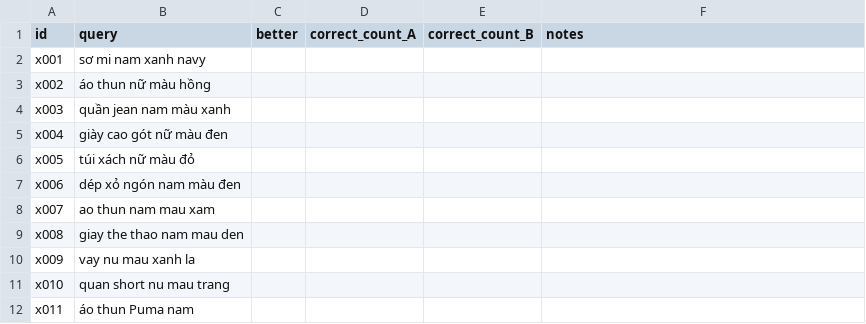
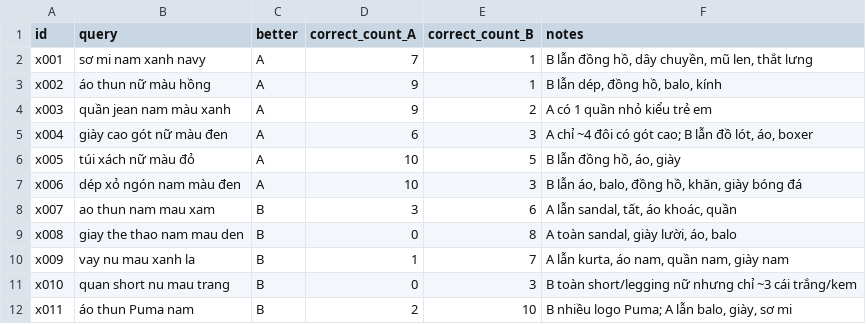
Before and after one commit to ITOnyx/btl_deep, a CSV file: eval/ab_blind_heldout.csv, drawn as a sheet; only a part is shown; the diff covers the shown part only.

```diff
--- a/eval/ab_blind_heldout.csv
+++ b/eval/ab_blind_heldout.csv
@@ -1,12 +1,12 @@
 id,query,better,correct_count_A,correct_count_B,notes
-x001,sơ mi nam xanh navy,,,,
-x002,áo thun nữ màu hồng,,,,
-x003,quần jean nam màu xanh,,,,
-x004,giày cao gót nữ màu đen,,,,
-x005,túi xách nữ màu đỏ,,,,
-x006,dép xỏ ngón nam màu đen,,,,
-x007,ao thun nam mau xam,,,,
-x008,giay the thao nam mau den,,,,
-x009,vay nu mau xanh la,,,,
-x010,quan short nu mau trang,,,,
-x011,áo thun Puma nam,,,,
+x001,sơ mi nam xanh navy,A,7,1,"B lẫn đồng hồ, dây chuyền, mũ len, thắt lưng"
+x002,áo thun nữ màu hồng,A,9,1,"B lẫn dép, đồng hồ, balo, kính"
+x003,quần jean nam màu xanh,A,9,2,"A có 1 quần nhỏ kiểu trẻ em"
+x004,giày cao gót nữ màu đen,A,6,3,"A chỉ ~4 đôi có gót cao; B lẫn đồ lót, áo, boxer"
+x005,túi xách nữ màu đỏ,A,10,5,"B lẫn đồng hồ, áo, giày"
+x006,dép xỏ ngón nam màu đen,A,10,3,"B lẫn áo, balo, đồng hồ, khăn, giày bóng đá"
+x007,ao thun nam mau xam,B,3,6,"A lẫn sandal, tất, áo khoác, quần"
+x008,giay the thao nam mau den,B,0,8,"A toàn sandal, giày lười, áo, balo"
+x009,vay nu mau xanh la,B,1,7,"A lẫn kurta, áo nam, quần nam, giày nam"
+x010,quan short nu mau trang,B,0,3,"B toàn short/legging nữ nhưng chỉ ~3 cái trắng/kem"
+x011,áo thun Puma nam,B,2,10,"B nhiều logo Puma; A lẫn balo, giày, sơ mi"
```
Also changed, not shown: 76 edited cells elsewhere in this file, 4 other files.
